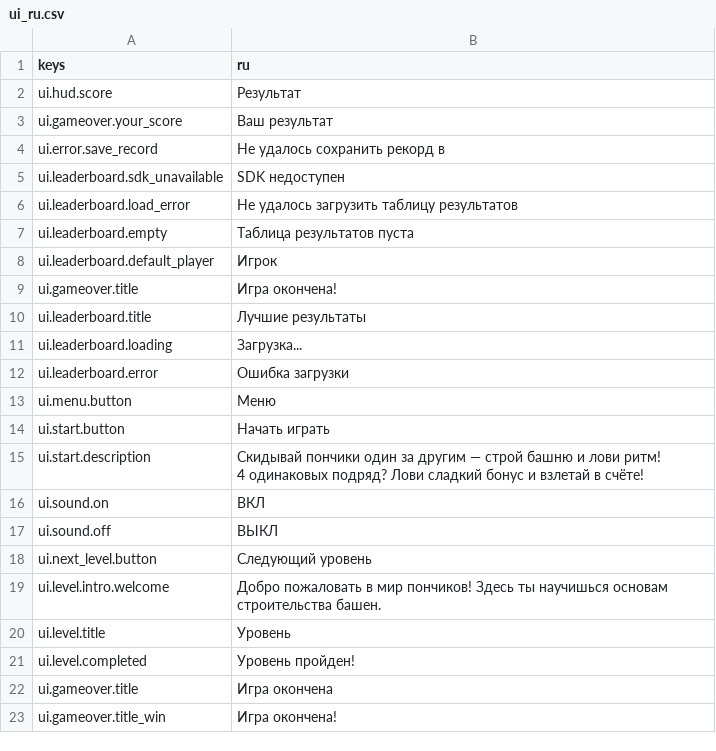
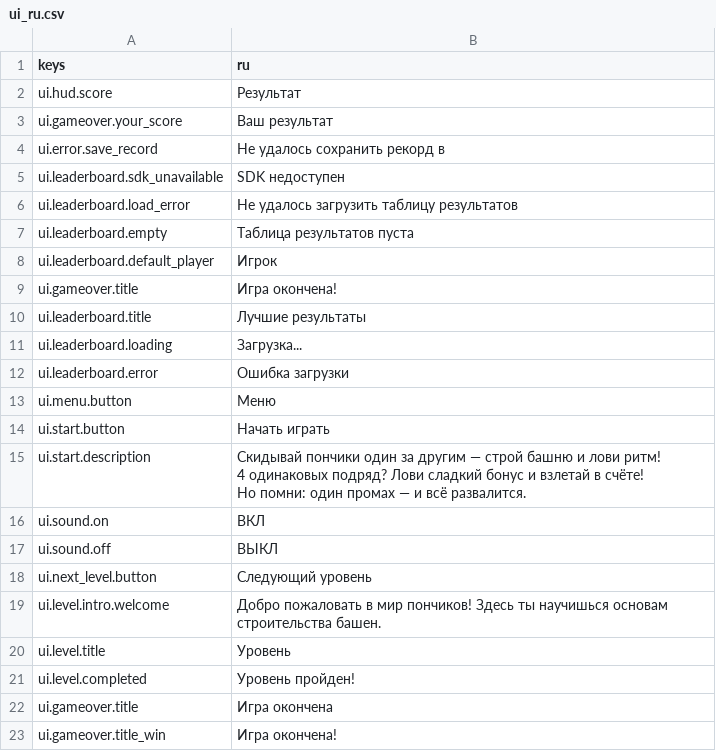
Before and after one commit to supervi5w4/donuttower, a CSV file: i18n/ui_ru.csv, drawn as a sheet.

```diff
--- a/i18n/ui_ru.csv
+++ b/i18n/ui_ru.csv
@@ -14,4 +14,5 @@ ui.menu.button,Меню
 ui.start.button,Начать играть
-ui.start.description,"Скидывай пончики один за другим — строй башню и лови ритм!
-4 одинаковых подряд? Лови сладкий бонус и взлетай в счёте!"
+ui.start.description,"Скидывай пончики один за другим — строй башню и лови ритм!
+4 одинаковых подряд? Лови сладкий бонус и взлетай в счёте!
+Но помни: один промах — и всё развалится."
 ui.sound.on,ВКЛ
```
Also changed, not shown: i18n/ui_en.csv, 4 other files.
